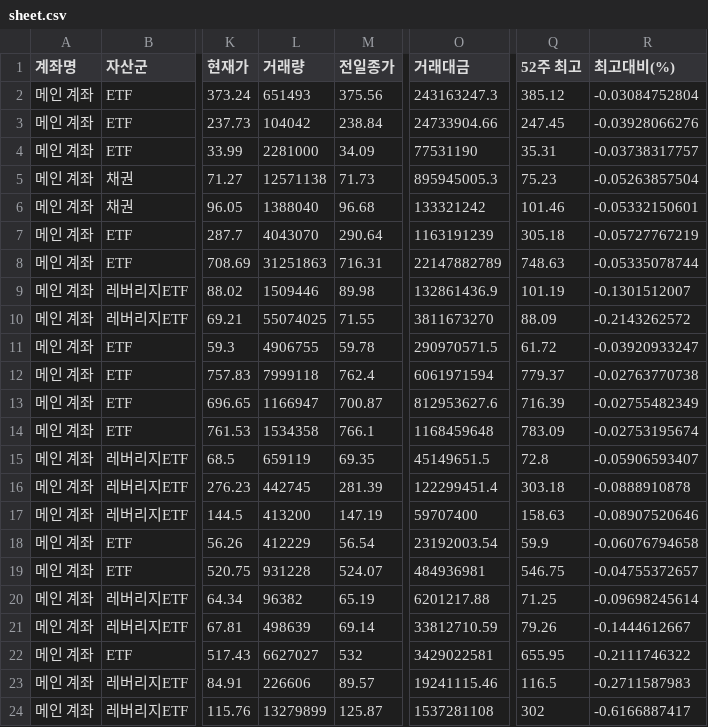
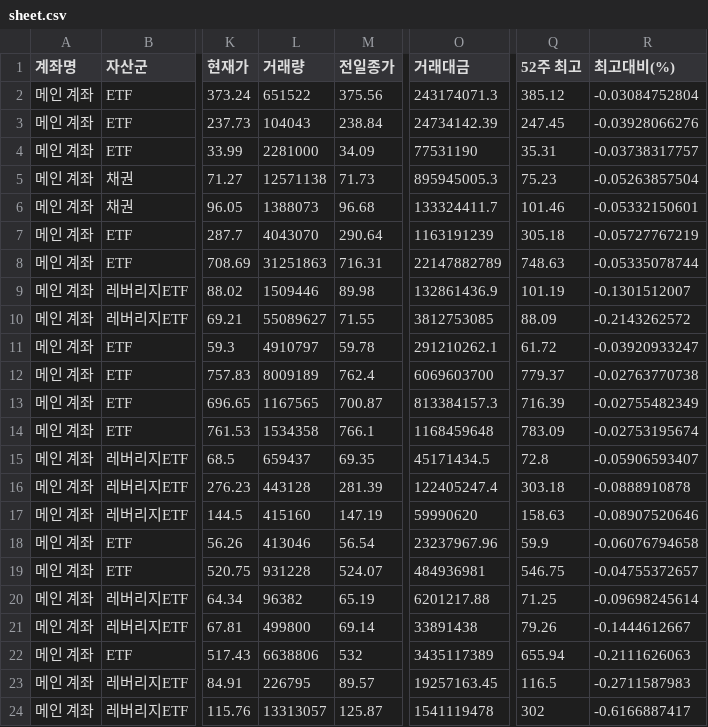
Before and after one commit to yr857511-cpu/-, a CSV file: sheet.csv, drawn as a sheet; only a part is shown, gaps mark what is left out; the diff covers the shown part only; the diff names each change by its address in the sheet, - before the commit and + after, or states it on an @@ line.

```diff
--- a/sheet.csv
+++ b/sheet.csv
-L2 (거래량): 651493
+L2 (거래량): 651522
-O2 (거래대금): 243163247.3
+O2 (거래대금): 243174071.3
-L3 (거래량): 104042
+L3 (거래량): 104043
-O3 (거래대금): 24733904.66
+O3 (거래대금): 24734142.39
-L6 (거래량): 1388040
+L6 (거래량): 1388073
-O6 (거래대금): 133321242
+O6 (거래대금): 133324411.7
-L10 (거래량): 55074025
+L10 (거래량): 55089627
-O10 (거래대금): 3811673270
+O10 (거래대금): 3812753085
-L11 (거래량): 4906755
+L11 (거래량): 4910797
-O11 (거래대금): 290970571.5
+O11 (거래대금): 291210262.1
-L12 (거래량): 7999118
+L12 (거래량): 8009189
-O12 (거래대금): 6061971594
+O12 (거래대금): 6069603700
-L13 (거래량): 1166947
+L13 (거래량): 1167565
-O13 (거래대금): 812953627.6
+O13 (거래대금): 813384157.3
-L15 (거래량): 659119
+L15 (거래량): 659437
-O15 (거래대금): 45149651.5
+O15 (거래대금): 45171434.5
-L16 (거래량): 442745
+L16 (거래량): 443128
-O16 (거래대금): 122299451.4
+O16 (거래대금): 122405247.4
-L17 (거래량): 413200
+L17 (거래량): 415160
-O17 (거래대금): 59707400
+O17 (거래대금): 59990620
-L18 (거래량): 412229
+L18 (거래량): 413046
-O18 (거래대금): 23192003.54
+O18 (거래대금): 23237967.96
-L21 (거래량): 498639
+L21 (거래량): 499800
-O21 (거래대금): 33812710.59
+O21 (거래대금): 33891438
-L22 (거래량): 6627027
+L22 (거래량): 6638806
-O22 (거래대금): 3429022581
+O22 (거래대금): 3435117389
-Q22 (52주 최고): 655.95
+Q22 (52주 최고): 655.94
-R22 (최고대비(%)): -0.2111746322
+R22 (최고대비(%)): -0.2111626063
-L23 (거래량): 226606
+L23 (거래량): 226795
-O23 (거래대금): 19241115.46
+O23 (거래대금): 19257163.45
-L24 (거래량): 13279899
+L24 (거래량): 13313057
-O24 (거래대금): 1537281108
+O24 (거래대금): 1541119478
```
Also changed, not shown: 84 edited cells elsewhere in this file.
